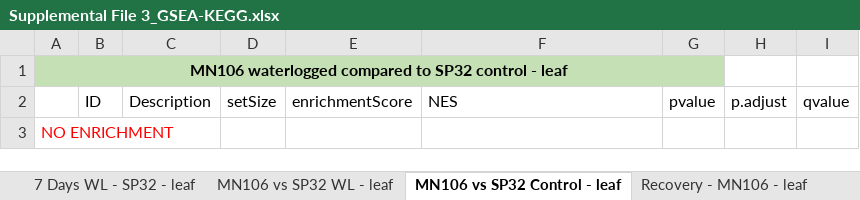
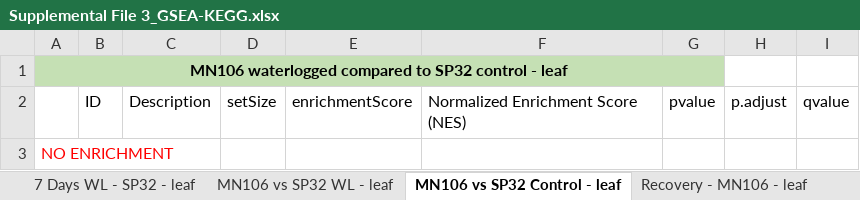
Before and after one commit to combsgiroir/Supplemental_Data_Waterlogging_Transcriptome_Paper, an Excel workbook: Supplemental File 3_GSEA-KEGG.xlsx, sheet MN106 vs SP32 Control - leaf, drawn as a sheet; values as stored, in another font and other column widths than the file's, no borders; the diff names each change by its address in the sheet, - before the commit and + after, or states it on an @@ line.

Commit message:
Add files via upload

```diff
--- a/Supplemental File 3_GSEA-KEGG.xlsx (sheet MN106 vs SP32 Control - leaf)
+++ b/Supplemental File 3_GSEA-KEGG.xlsx (sheet MN106 vs SP32 Control - leaf)
-F2: NES
+F2: Normalized Enrichment Score (NES)
```
Also changed, not shown: sheet MN106 vs SP32 Control - roots.
